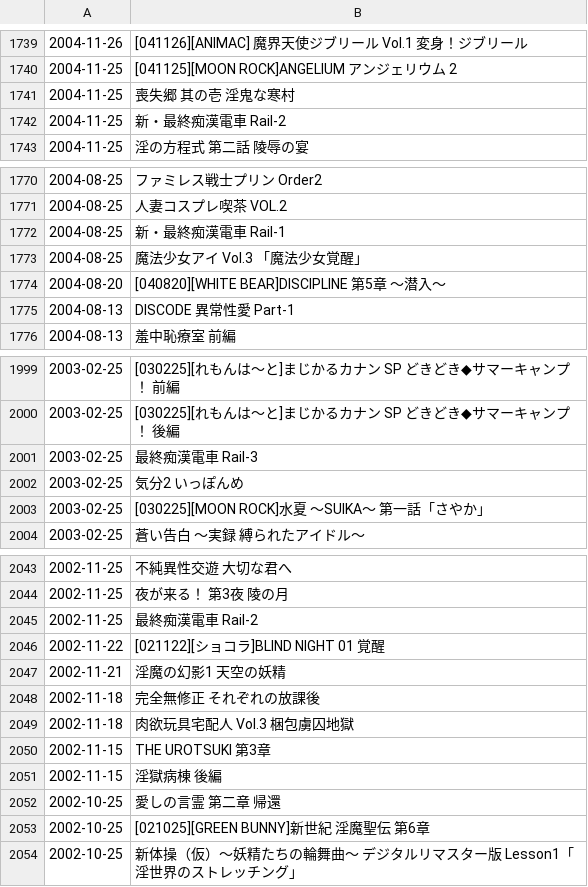
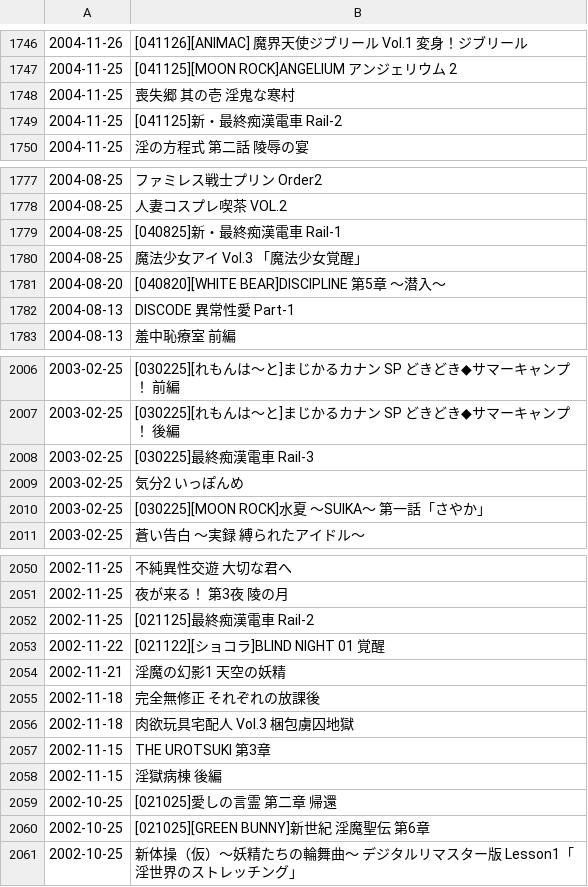
Before and after one commit to wotupset/jphanime_data, a CSV file: jpHanime list - Sheet 1.csv, drawn as a sheet; only a part is shown, gaps mark what is left out; the diff covers the shown part only.

```diff
--- a/jpHanime list - Sheet 1.csv
+++ b/jpHanime list - Sheet 1.csv
@@ -1741,3 +1748,3 @@
 2004-11-25,喪失郷 其の壱 淫鬼な寒村
-2004-11-25,新・最終痴漢電車 Rail-2
+2004-11-25,[041125]新・最終痴漢電車 Rail-2
 2004-11-25,淫の方程式 第二話 陵辱の宴
@@ -1771,3 +1778,3 @@
 2004-08-25,人妻コスプレ喫茶 VOL.2
-2004-08-25,新・最終痴漢電車 Rail-1
+2004-08-25,[040825]新・最終痴漢電車 Rail-1
 2004-08-25,魔法少女アイ Vol.3 「魔法少女覚醒」
@@ -2000,3 +2007,3 @@
 2003-02-25,[030225][れもんは～と]まじかるカナン SP どきどき◆サマーキャンプ！ 後編
-2003-02-25,最終痴漢電車 Rail-3
+2003-02-25,[030225]最終痴漢電車 Rail-3
 2003-02-25,気分2 いっぽんめ
@@ -2044,3 +2051,3 @@
 2002-11-25,夜が来る！ 第3夜 陵の月
-2002-11-25,最終痴漢電車 Rail-2
+2002-11-25,[021125]最終痴漢電車 Rail-2
 2002-11-22,[021122][ショコラ]BLIND NIGHT 01 覚醒
@@ -2051,3 +2058,3 @@
 2002-11-15,淫獄病棟 後編
-2002-10-25,愛しの言霊 第二章 帰還
+2002-10-25,[021025]愛しの言霊 第二章 帰還
 2002-10-25,[021025][GREEN BUNNY]新世紀 淫魔聖伝 第6章
```
Also changed, not shown: 7 added rows, 1 moved row and 6 edited cells elsewhere in this file.
